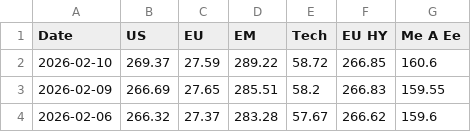
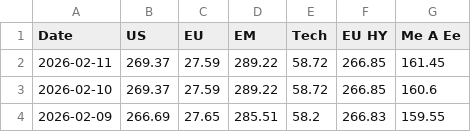
Before and after one commit to donutseater97/Sbronze, a CSV file: historical_data.csv, drawn as a sheet; only a part is shown; the shorter side is filled out with more unchanged rows; the diff names each change by its address in the sheet, - before the commit and + after, or states it on an @@ line.

```diff
--- a/historical_data.csv
+++ b/historical_data.csv
+row 2: 2026-02-11 | 269.37 | 27.59 | 289.22 | 58.72 | 266.85 | 161.45
```
